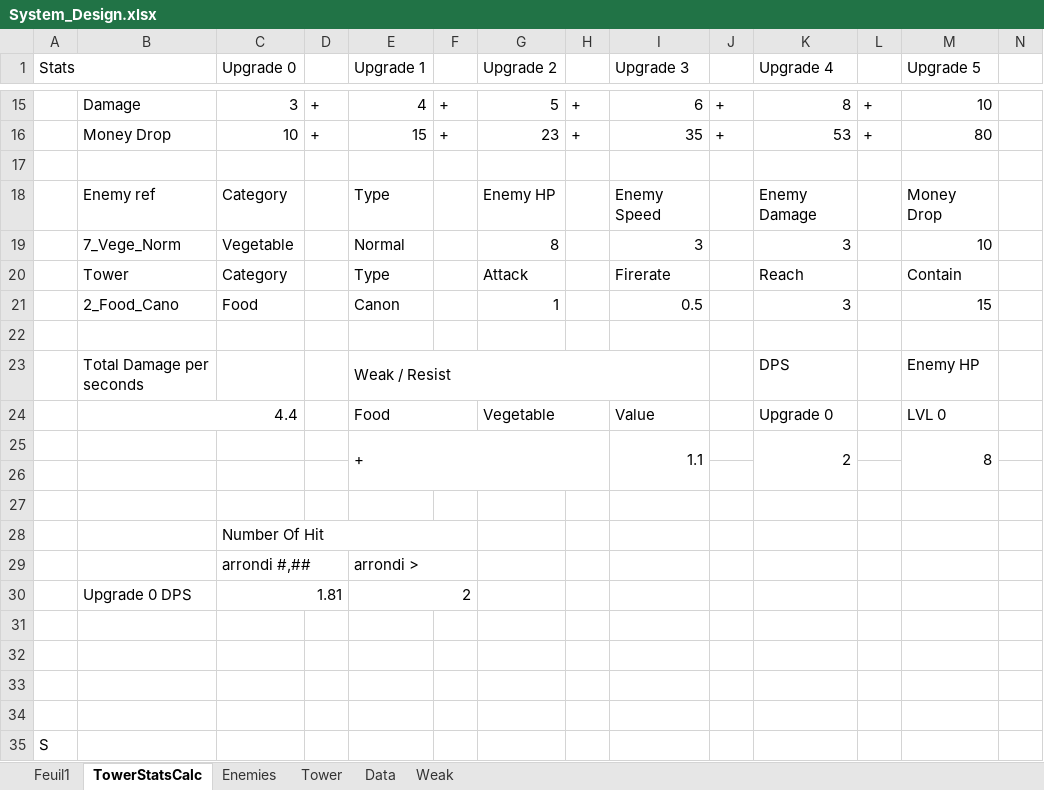
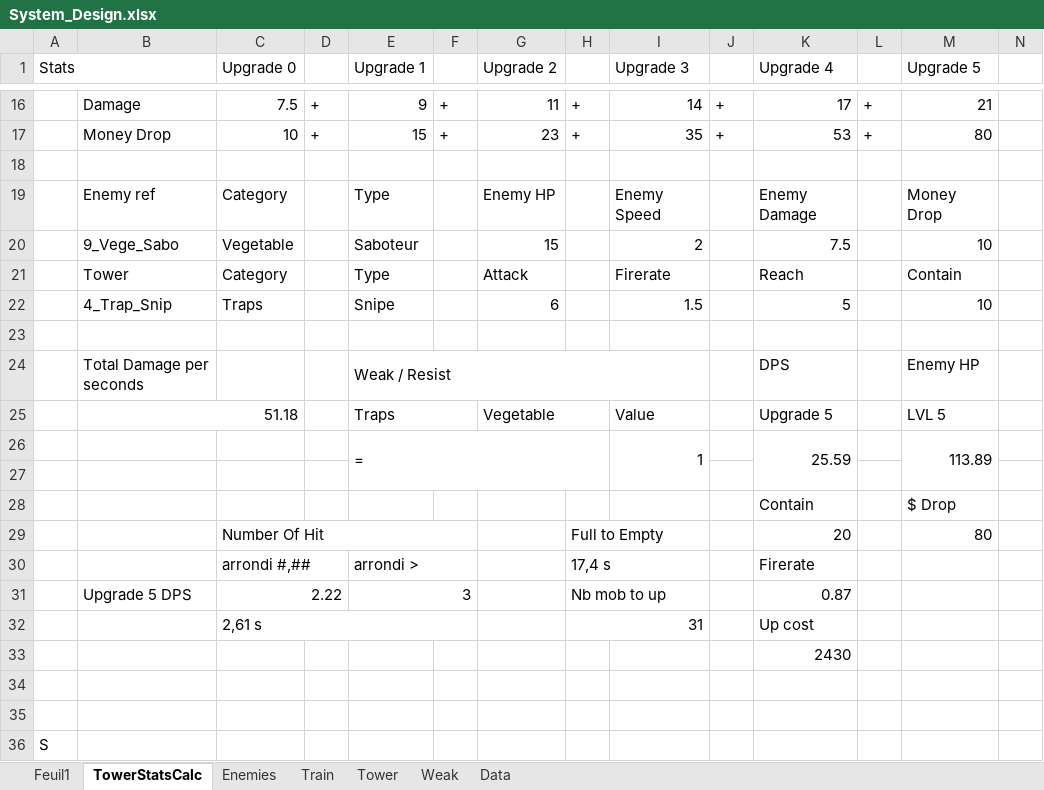
Before and after one commit to AFrenchDude/STD_Workshop, an Excel workbook: Documents/GameDesign/System_Design.xlsx, sheet TowerStatsCalc, drawn as a sheet; only a part is shown, gaps mark what is left out; values as stored, in another font and other column widths than the file's, no cell formats; conditional formats not drawn; removed rows and columns are numbered as before the commit, all else as after; rows hold the shown columns only; the diff covers the shown part only; the diff names each change by its address in the sheet, - before the commit and + after, or states it on an @@ line.

Commit message:
UPDATE system doc

```diff
--- a/Documents/GameDesign/System_Design.xlsx (sheet TowerStatsCalc)
+++ b/Documents/GameDesign/System_Design.xlsx (sheet TowerStatsCalc)
+sheet tab: Train
@@ sheet tab order changed: Feuil1 | TowerStatsCalc | Enemies | Train | Tower | Weak | Data @@
-C16 (Upgrade 0): 3
+C16 (Upgrade 0): 7.5
-E16 (Upgrade 1): 4
+E16 (Upgrade 1): 9
-G16 (Upgrade 2): 5
+G16 (Upgrade 2): 11
-I16 (Upgrade 3): 6
+I16 (Upgrade 3): 14
-K16 (Upgrade 4): 8
+K16 (Upgrade 4): 17
-M16 (Upgrade 5): 10
+M16 (Upgrade 5): 21
-row 19:  | 7_Vege_Norm | Vegetable |  | Normal |  | 8 |  | 3 |  | 3 |  | 10
+row 20:  | 9_Vege_Sabo | Vegetable |  | Saboteur |  | 15 |  | 2 |  | 7.5 |  | 10
-row 21:  | 2_Food_Cano | Food |  | Canon |  | 1 |  | 0.5 |  | 3 |  | 15
+row 22:  | 4_Trap_Snip | Traps |  | Snipe |  | 6 |  | 1.5 |  | 5 |  | 10
-B25: 4.4
+B25: 51.18
-E25 (Upgrade 1): Food
+E25 (Upgrade 1): Traps
-K25 (Upgrade 4): Upgrade 0
+K25 (Upgrade 4): Upgrade 5
-M25 (Upgrade 5): LVL 0
+M25 (Upgrade 5): LVL 5
-row 25:  |  |  |  | + |  |  |  | 1.1 |  | 2 |  | 8
+row 26:  |  |  |  | = |  |  |  | 1 |  | 25.59 |  | 113.89
-row 28: (empty)
+row 28:  |  |  |  |  |  |  |  |  |  | Contain |  | $ Drop
-row 28:  |  | Number Of Hit
-row 29:  |  | arrondi #,## |  | arrondi >
-row 30:  | Upgrade 0 DPS | 1.81 |  | 2
-row 29: (empty)
+row 29:  |  | Number Of Hit |  |  |  |  | Full to Empty |  |  | 20 |  | 80
+C29:F29 merged
+H29:I29 merged
-row 30: (empty)
+row 30:  |  | arrondi #,## |  | arrondi > |  |  | 17,4 s |  |  | Firerate
+C30:D30 merged
+E30:F30 merged
+H30:I30 merged
+row 31:  | Upgrade 5 DPS | 2.22 |  | 3 |  |  | Nb mob to up |  |  | 0.87
+row 32:  |  | 2,61 s |  |  |  |  | 31 |  |  | Up cost
+row 33:  |  |  |  |  |  |  |  |  |  | 2430
```
Also changed, not shown: 7 added rows, 6 removed rows and 19 edited cells elsewhere in this sheet, sheet Tower, sheet Enemies, sheet Data, cell formats, formulas that keep their value.
